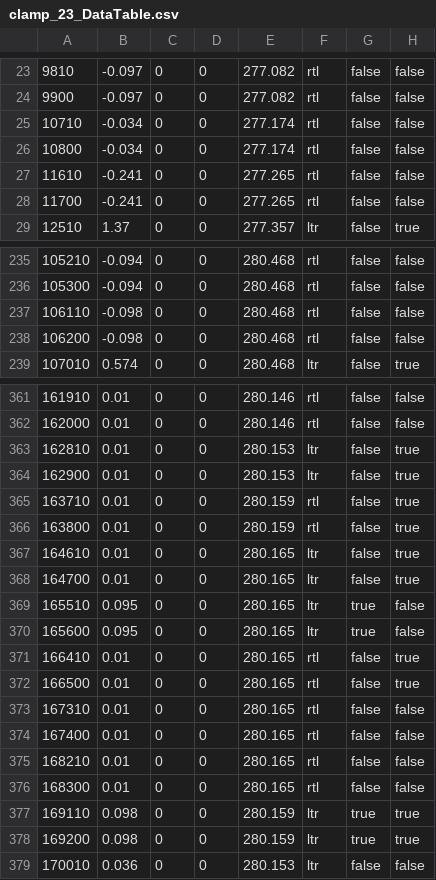
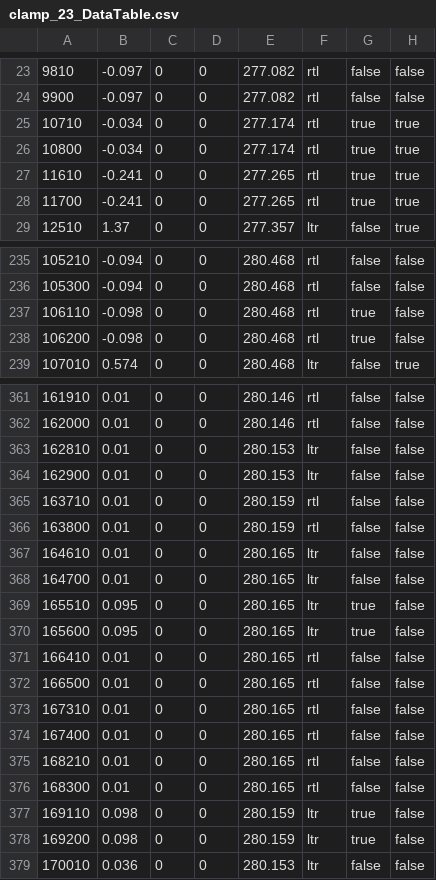
Before and after one commit to meranbioph/6500_clamp_23, a CSV file: data/clamp_23_DataTable.csv, drawn as a sheet; only a part is shown, gaps mark what is left out; the diff covers the shown part only.

```diff
--- a/data/clamp_23_DataTable.csv
+++ b/data/clamp_23_DataTable.csv
@@ -24,6 +24,6 @@
 9900;-0.097;0;0;277.082;rtl;false;false
-10710;-0.034;0;0;277.174;rtl;false;false
-10800;-0.034;0;0;277.174;rtl;false;false
-11610;-0.241;0;0;277.265;rtl;false;false
-11700;-0.241;0;0;277.265;rtl;false;false
+10710;-0.034;0;0;277.174;rtl;true;true
+10800;-0.034;0;0;277.174;rtl;true;true
+11610;-0.241;0;0;277.265;rtl;true;true
+11700;-0.241;0;0;277.265;rtl;true;true
 12510;1.37;0;0;277.357;ltr;false;true
@@ -236,4 +236,4 @@
 105300;-0.094;0;0;280.468;rtl;false;false
-106110;-0.098;0;0;280.468;rtl;false;false
-106200;-0.098;0;0;280.468;rtl;false;false
+106110;-0.098;0;0;280.468;rtl;true;false
+106200;-0.098;0;0;280.468;rtl;true;false
 107010;0.574;0;0;280.468;ltr;false;true
@@ -362,12 +362,12 @@
 162000;0.01;0;0;280.146;rtl;false;false
-162810;0.01;0;0;280.153;ltr;false;true
-162900;0.01;0;0;280.153;ltr;false;true
-163710;0.01;0;0;280.159;rtl;false;true
-163800;0.01;0;0;280.159;rtl;false;true
-164610;0.01;0;0;280.165;ltr;false;true
-164700;0.01;0;0;280.165;ltr;false;true
+162810;0.01;0;0;280.153;ltr;false;false
+162900;0.01;0;0;280.153;ltr;false;false
+163710;0.01;0;0;280.159;rtl;false;false
+163800;0.01;0;0;280.159;rtl;false;false
+164610;0.01;0;0;280.165;ltr;false;false
+164700;0.01;0;0;280.165;ltr;false;false
 165510;0.095;0;0;280.165;ltr;true;false
 165600;0.095;0;0;280.165;ltr;true;false
-166410;0.01;0;0;280.165;rtl;false;true
-166500;0.01;0;0;280.165;rtl;false;true
+166410;0.01;0;0;280.165;rtl;false;false
+166500;0.01;0;0;280.165;rtl;false;false
 167310;0.01;0;0;280.165;rtl;false;false
@@ -376,4 +376,4 @@
 168300;0.01;0;0;280.165;rtl;false;false
-169110;0.098;0;0;280.159;ltr;true;true
-169200;0.098;0;0;280.159;ltr;true;true
+169110;0.098;0;0;280.159;ltr;true;false
+169200;0.098;0;0;280.159;ltr;true;false
 170010;0.036;0;0;280.153;ltr;false;false
```
Also changed, not shown: 8 edited cells elsewhere in this file, 1 other file.
